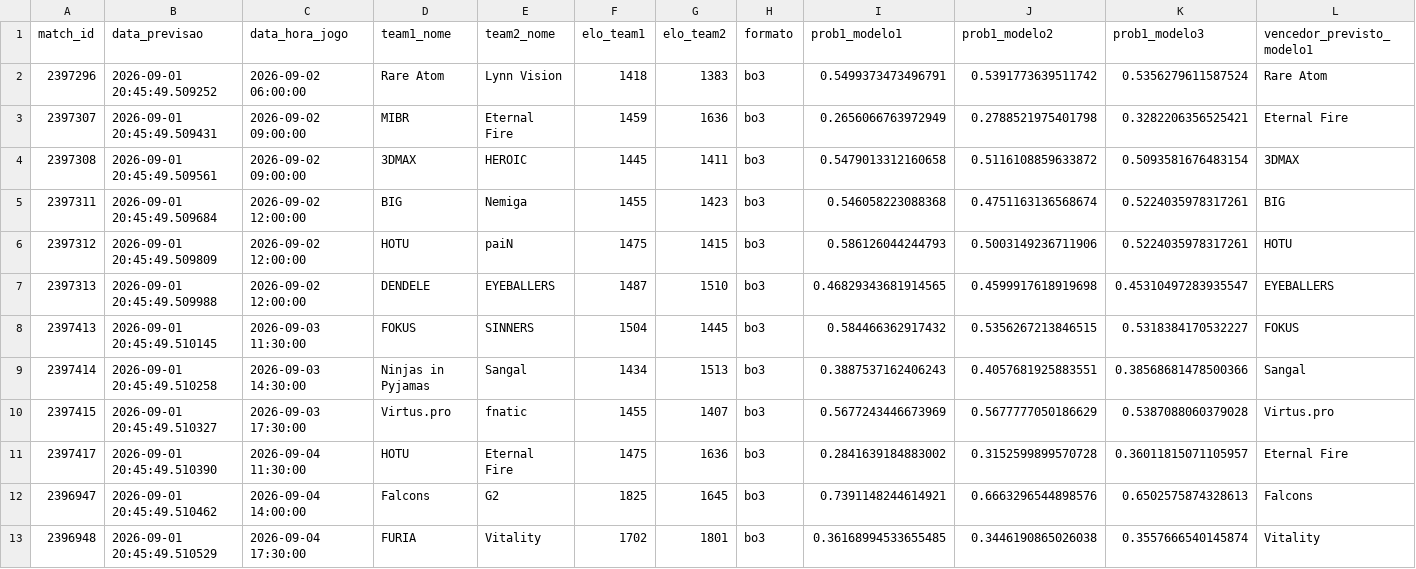
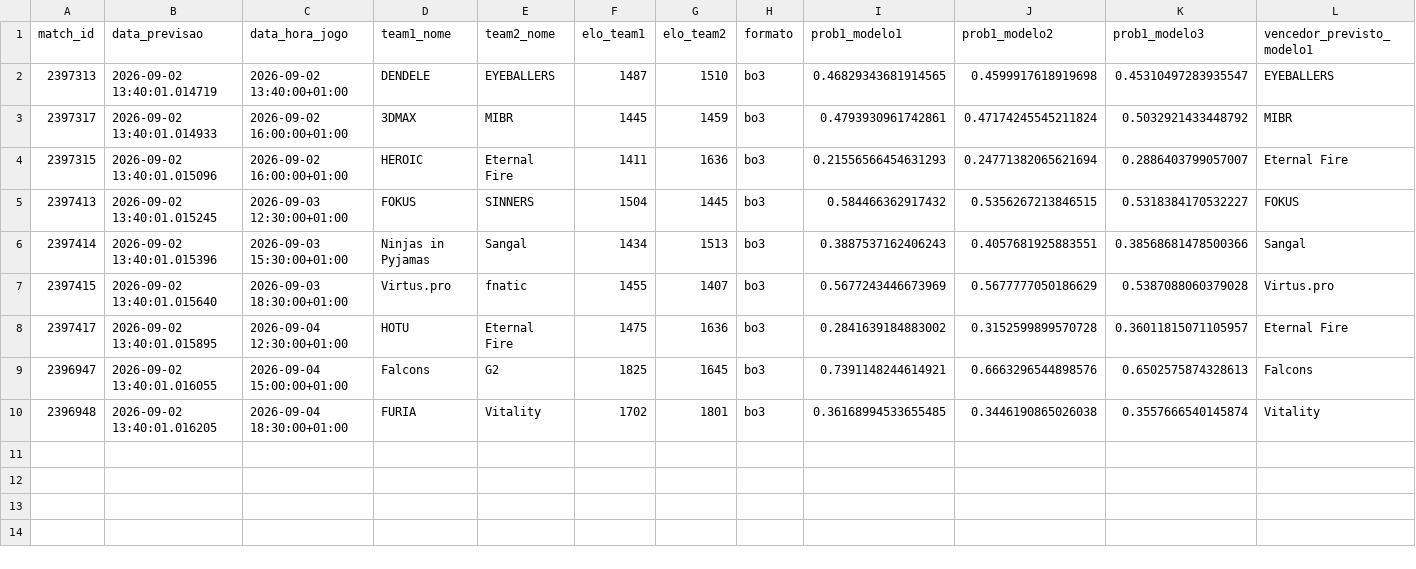
Before and after one commit to ppxdpp17/CS2-Predictor, a CSV file: data/previsoes_log.csv, drawn as a sheet; only a part is shown; removed rows and columns are numbered as before the commit, all else as after; rows hold the shown columns only; the diff names each change by its address in the sheet, - before the commit and + after, or states it on an @@ line.

```diff
--- a/data/previsoes_log.csv
+++ b/data/previsoes_log.csv
-row 2: 2397296 | 2026-09-01 20:45:49.509252 | 2026-09-02 06:00:00 | Rare Atom | Lynn Vision | 1418 | 1383 | bo3 | 0.5499373473496791 | 0.5391773639511742 | 0.5356279611587524 | Rare Atom
-row 3: 2397307 | 2026-09-01 20:45:49.509431 | 2026-09-02 09:00:00 | MIBR | Eternal Fire | 1459 | 1636 | bo3 | 0.2656066763972949 | 0.2788521975401798 | 0.3282206356525421 | Eternal Fire
-row 4: 2397308 | 2026-09-01 20:45:49.509561 | 2026-09-02 09:00:00 | 3DMAX | HEROIC | 1445 | 1411 | bo3 | 0.5479013312160658 | 0.5116108859633872 | 0.5093581676483154 | 3DMAX
-row 5: 2397311 | 2026-09-01 20:45:49.509684 | 2026-09-02 12:00:00 | BIG | Nemiga | 1455 | 1423 | bo3 | 0.546058223088368 | 0.4751163136568674 | 0.5224035978317261 | BIG
-row 6: 2397312 | 2026-09-01 20:45:49.509809 | 2026-09-02 12:00:00 | HOTU | paiN | 1475 | 1415 | bo3 | 0.586126044244793 | 0.5003149236711906 | 0.5224035978317261 | HOTU
-B2 (data_previsao): 2026-09-01 20:45:49.509988
+B2 (data_previsao): 2026-09-02 13:40:01.014719
-C2 (data_hora_jogo): 2026-09-02 12:00:00
+C2 (data_hora_jogo): 2026-09-02 13:40:00+01:00
+row 3: 2397317 | 2026-09-02 13:40:01.014933 | 2026-09-02 16:00:00+01:00 | 3DMAX | MIBR | 1445 | 1459 | bo3 | 0.4793930961742861 | 0.47174245545211824 | 0.5032921433448792 | MIBR
+row 4: 2397315 | 2026-09-02 13:40:01.015096 | 2026-09-02 16:00:00+01:00 | HEROIC | Eternal Fire | 1411 | 1636 | bo3 | 0.21556566454631293 | 0.24771382065621694 | 0.2886403799057007 | Eternal Fire
-B5 (data_previsao): 2026-09-01 20:45:49.510145
+B5 (data_previsao): 2026-09-02 13:40:01.015245
-C5 (data_hora_jogo): 2026-09-03 11:30:00
+C5 (data_hora_jogo): 2026-09-03 12:30:00+01:00
-B6 (data_previsao): 2026-09-01 20:45:49.510258
+B6 (data_previsao): 2026-09-02 13:40:01.015396
-C6 (data_hora_jogo): 2026-09-03 14:30:00
+C6 (data_hora_jogo): 2026-09-03 15:30:00+01:00
-B7 (data_previsao): 2026-09-01 20:45:49.510327
+B7 (data_previsao): 2026-09-02 13:40:01.015640
-C7 (data_hora_jogo): 2026-09-03 17:30:00
+C7 (data_hora_jogo): 2026-09-03 18:30:00+01:00
-B8 (data_previsao): 2026-09-01 20:45:49.510390
+B8 (data_previsao): 2026-09-02 13:40:01.015895
-C8 (data_hora_jogo): 2026-09-04 11:30:00
+C8 (data_hora_jogo): 2026-09-04 12:30:00+01:00
-B9 (data_previsao): 2026-09-01 20:45:49.510462
+B9 (data_previsao): 2026-09-02 13:40:01.016055
-C9 (data_hora_jogo): 2026-09-04 14:00:00
+C9 (data_hora_jogo): 2026-09-04 15:00:00+01:00
-B10 (data_previsao): 2026-09-01 20:45:49.510529
+B10 (data_previsao): 2026-09-02 13:40:01.016205
-C10 (data_hora_jogo): 2026-09-04 17:30:00
+C10 (data_hora_jogo): 2026-09-04 18:30:00+01:00
```
Also changed, not shown: 1 other file.
